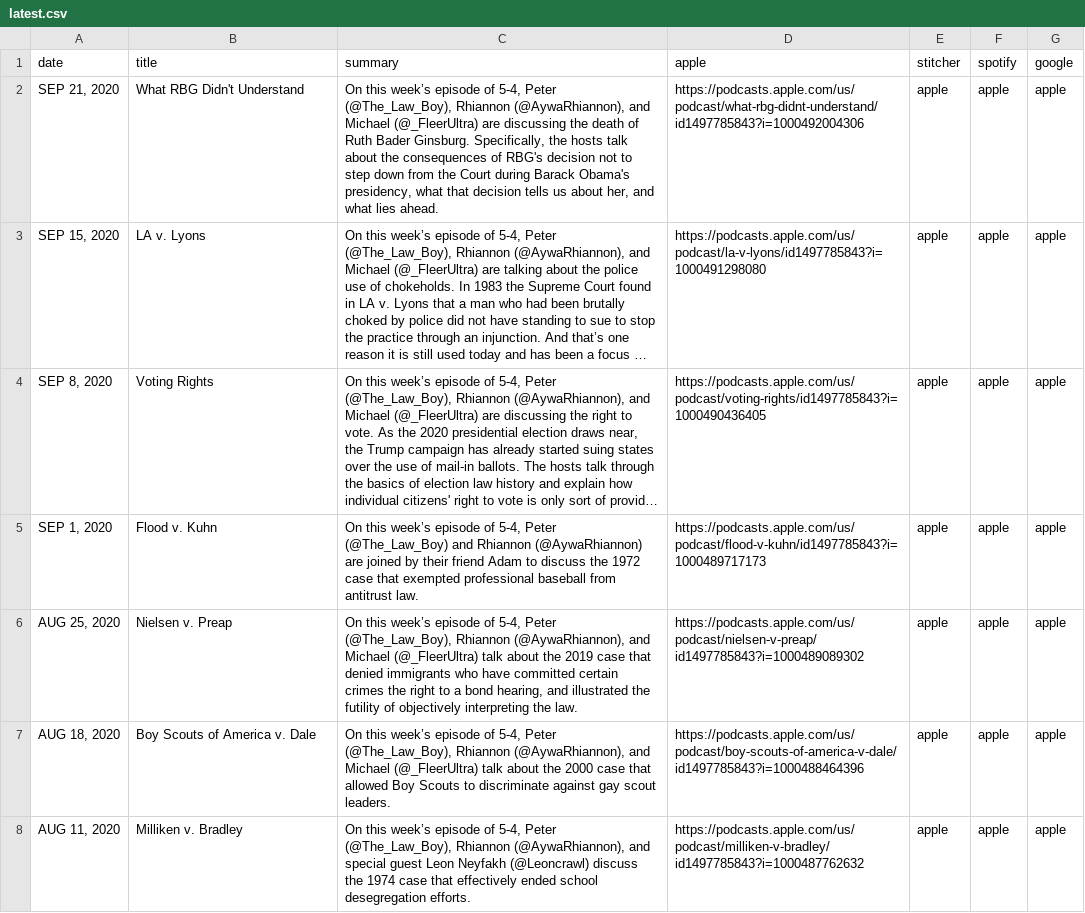
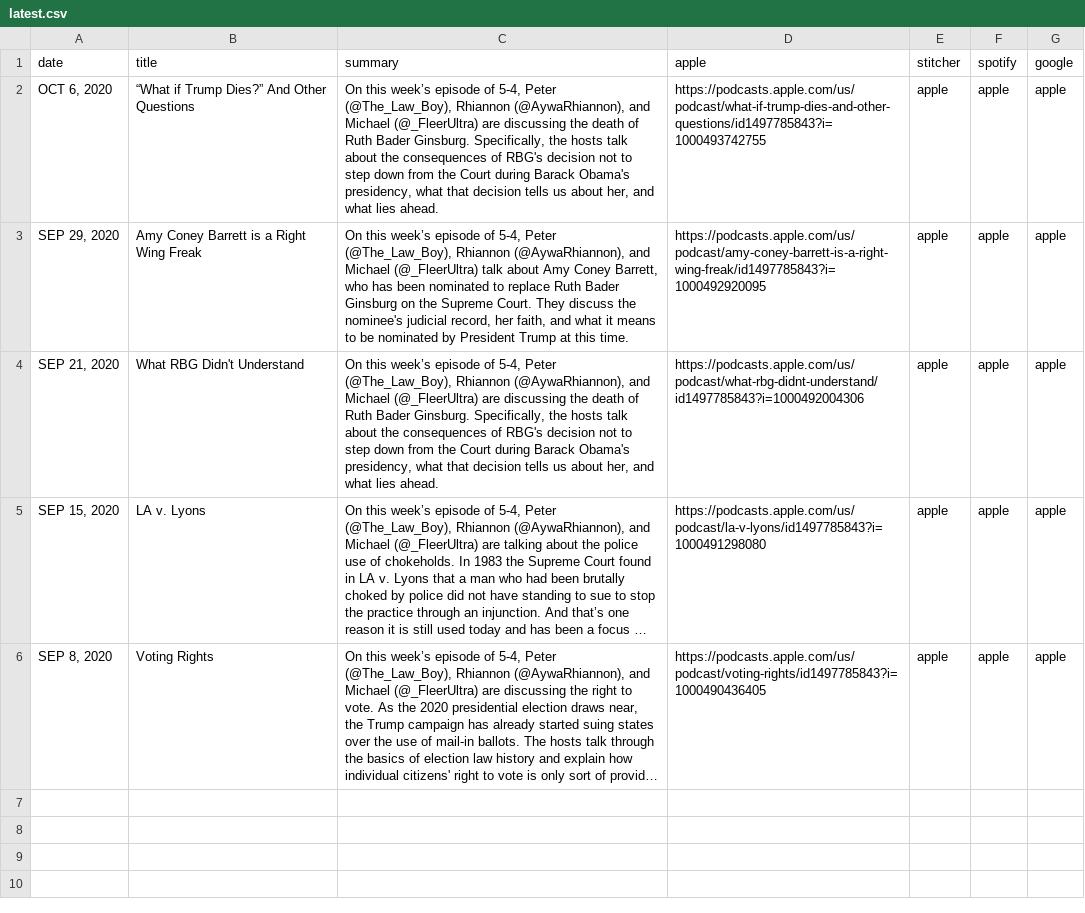
Before and after one commit to MurphyPone/fivefourpod-website, a CSV file: scripts/latest.csv, drawn as a sheet; long unchanged cells end in …; removed rows and columns are numbered as before the commit, all else as after; the diff names each change by its address in the sheet, - before the commit and + after, or states it on an @@ line.

Commit message:
updated to what if Trump Dies and Other Questions

```diff
--- a/scripts/latest.csv
+++ b/scripts/latest.csv
+row 2: OCT 6, 2020 | “What if Trump Dies?” And Other Questions | On this week’s episode of 5-4, Peter (@The_Law_Boy), Rhiannon (@AywaRhiannon), and Michael (@_FleerUltra) are discussing the death of Ruth Bader Ginsburg. Specifically, the hosts talk about the consequences of RBG's decision not to step down from the Court during Barack Obama's presidency, what that decision tells us about her, and what lies ahead. | https://podcasts.apple.com/us/podcast/what-if-trump-dies-and-other-questions/id1497785843?i=1000493742755 | apple | apple | apple
+row 3: SEP 29, 2020 | Amy Coney Barrett is a Right Wing Freak | On this week’s episode of 5-4, Peter (@The_Law_Boy), Rhiannon (@AywaRhiannon), and Michael (@_FleerUltra) talk about Amy Coney Barrett, who has been nominated to replace Ruth Bader Ginsburg on the Supreme Court. They discuss the nominee's judicial record, her faith, and what it means to be nominated by President Trump at this time. | https://podcasts.apple.com/us/podcast/amy-coney-barrett-is-a-right-wing-freak/id1497785843?i=1000492920095 | apple | apple | apple
-row 5: SEP 1, 2020 | Flood v. Kuhn | On this week’s episode of 5-4, Peter (@The_Law_Boy) and Rhiannon (@AywaRhiannon) are joined by their friend Adam to discuss the 1972 case that exempted professional baseball from antitrust law. | https://podcasts.apple.com/us/podcast/flood-v-kuhn/id1497785843?i=1000489717173 | apple | apple | apple
-row 6: AUG 25, 2020 | Nielsen v. Preap | On this week’s episode of 5-4, Peter (@The_Law_Boy), Rhiannon (@AywaRhiannon), and Michael (@_FleerUltra) talk about the 2019 case that denied immigrants who have committed certain crimes the right to a bond hearing, and illustrated the futility of objectively interpreting the law. | https://podcasts.apple.com/us/podcast/nielsen-v-preap/id1497785843?i=1000489089302 | apple | apple | apple
-row 7: AUG 18, 2020 | Boy Scouts of America v. Dale | On this week’s episode of 5-4, Peter (@The_Law_Boy), Rhiannon (@AywaRhiannon), and Michael (@_FleerUltra) talk about the 2000 case that allowed Boy Scouts to discriminate against gay scout leaders. | https://podcasts.apple.com/us/podcast/boy-scouts-of-america-v-dale/id1497785843?i=1000488464396 | apple | apple | apple
-row 8: AUG 11, 2020 | Milliken v. Bradley | On this week’s episode of 5-4, Peter (@The_Law_Boy), Rhiannon (@AywaRhiannon), and special guest Leon Neyfakh (@Leoncrawl) discuss the 1974 case that effectively ended school desegregation efforts. | https://podcasts.apple.com/us/podcast/milliken-v-bradley/id1497785843?i=1000487762632 | apple | apple | apple
```
Also changed, not shown: 4 other files.
